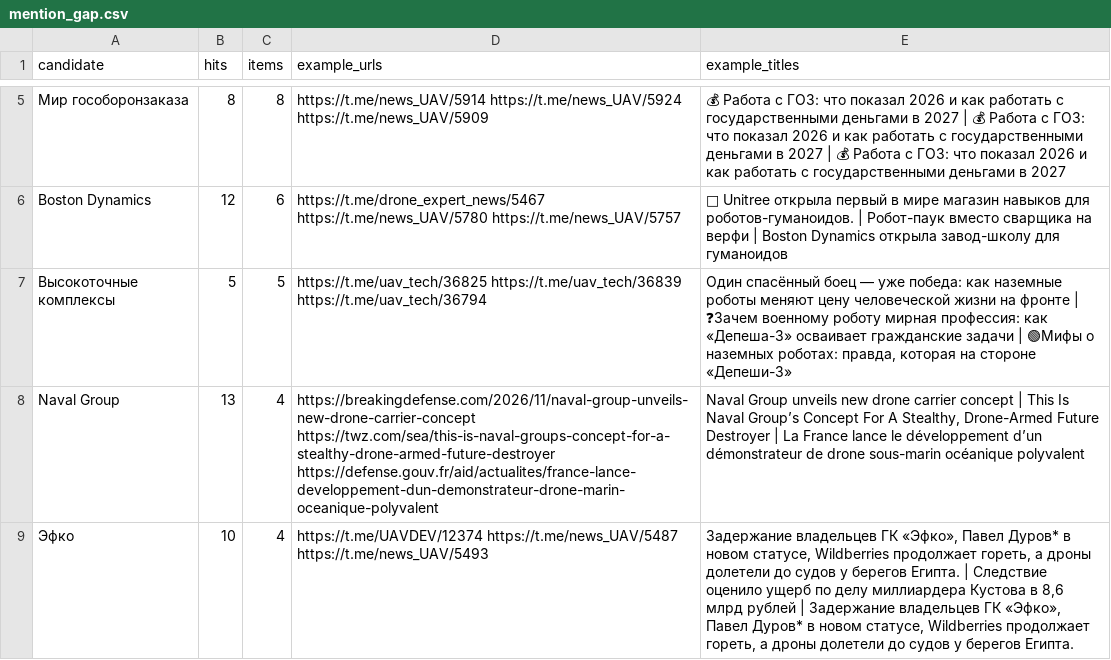
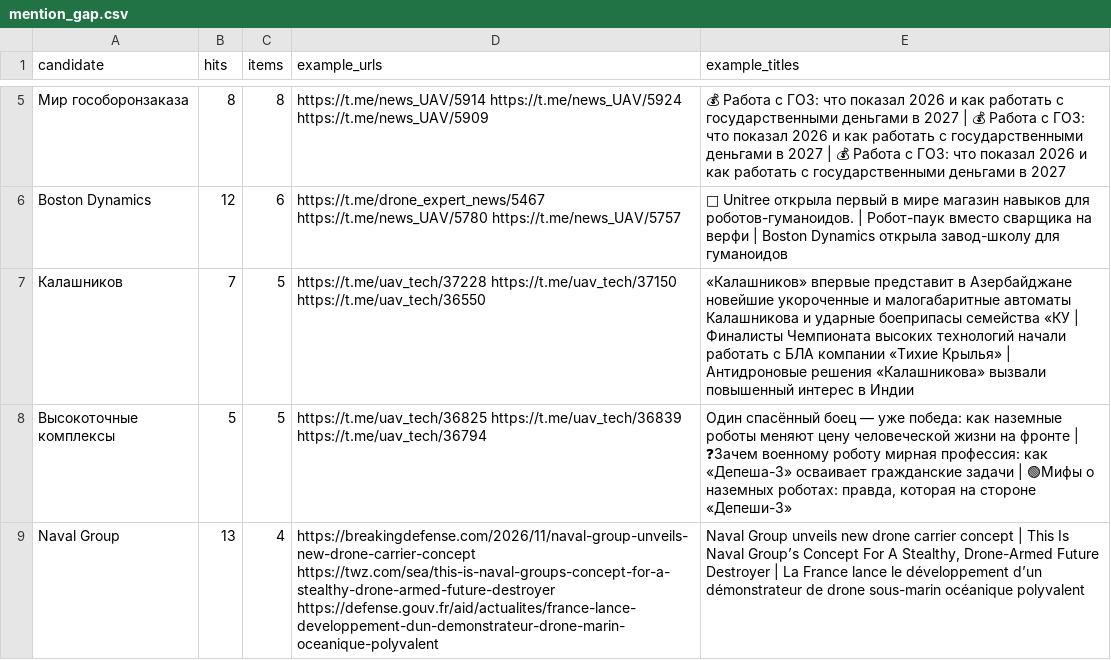
Before and after one commit to SKB-BY/cbr-news-materials, a CSV file: data/mention_gap.csv, drawn as a sheet; only a part is shown, gaps mark what is left out; the shorter side is filled out with more unchanged rows; the diff names each change by its address in the sheet, - before the commit and + after, or states it on an @@ line.

```diff
--- a/data/mention_gap.csv
+++ b/data/mention_gap.csv
+row 7: Калашников | 7 | 5 | https://t.me/uav_tech/37228 https://t.me/uav_tech/37150 https://t.me/uav_tech/36550 | «Калашников» впервые представит в Азербайджане новейшие укороченные и малогабаритные автоматы Калашникова и ударные боеприпасы семейства «КУ | Финалисты Чемпионата высоких технологий начали работать с БЛА компании «Тихие Крылья» | Антидроновые решения «Калашникова» вызвали повышенный интерес в Индии
```
Also changed, not shown: companies.csv, darpa-programs/data/darpa_lead_check.csv, 29 other files.
